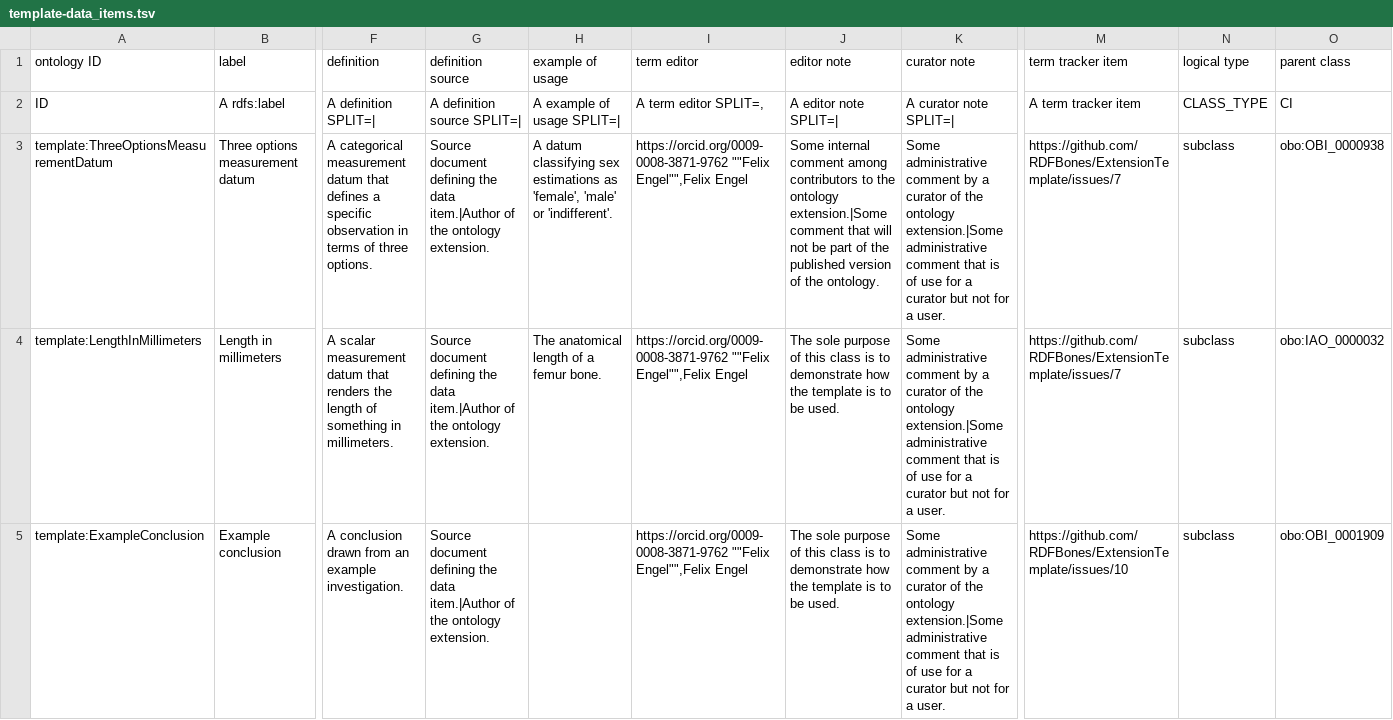
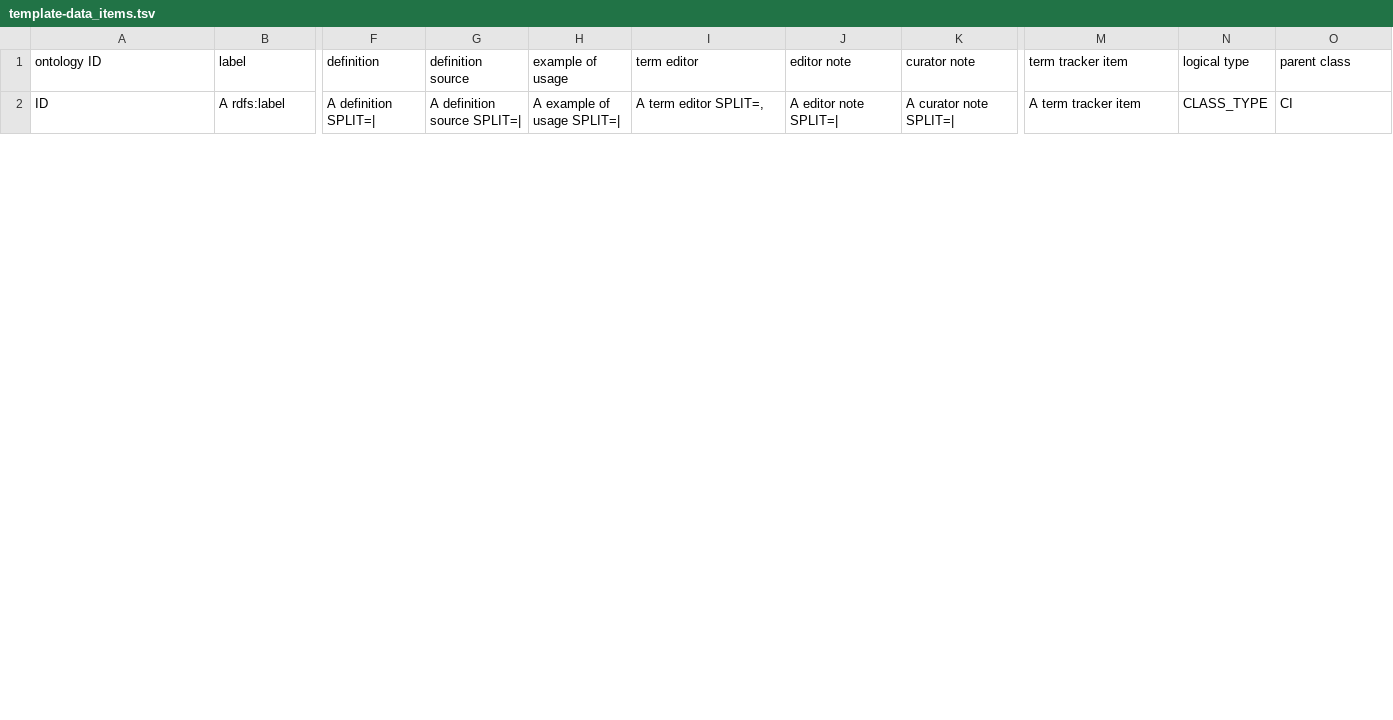
Before and after one commit to RDFBones/PubicAgeDetermination, a TSV file: template-data_items.tsv, drawn as a sheet; only a part is shown, gaps mark what is left out; removed rows and columns are numbered as before the commit, all else as after; rows hold the shown columns only; the diff covers the shown part only; the diff names each change by its address in the sheet, - before the commit and + after, or states it on an @@ line.

Commit message:
Added template for data items.

```diff
--- a/template-data_items.tsv
+++ b/template-data_items.tsv
-row 3: template:ThreeOptionsMeasurementDatum | Three options measurement datum | A categorical measurement datum that defines a specific observation in terms of three options. | Source document defining the data item.|Author of the ontology extension. | A datum classifying sex estimations as 'female', 'male' or 'indifferent'. | https://orcid.org/0009-0008-3871-9762 ""Felix Engel"",Felix Engel | Some internal comment among contributors to the ontology extension.|Some comment that will not be part of the published version of the ontology. | Some administrative comment by a curator of the ontology extension.|Some administrative comment that is of use for a curator but not for a user. | https://github.com/RDFBones/ExtensionTemplate/issues/7 | subclass | obo:OBI_0000938
-row 4: template:LengthInMillimeters | Length in millimeters | A scalar measurement datum that renders the length of something in millimeters. | Source document defining the data item.|Author of the ontology extension. | The anatomical length of a femur bone. | https://orcid.org/0009-0008-3871-9762 ""Felix Engel"",Felix Engel | The sole purpose of this class is to demonstrate how the template is to be used. | Some administrative comment by a curator of the ontology extension.|Some administrative comment that is of use for a curator but not for a user. | https://github.com/RDFBones/ExtensionTemplate/issues/7 | subclass | obo:IAO_0000032
-row 5: template:ExampleConclusion | Example conclusion | A conclusion drawn from an example investigation. | Source document defining the data item.|Author of the ontology extension. |  | https://orcid.org/0009-0008-3871-9762 ""Felix Engel"",Felix Engel | The sole purpose of this class is to demonstrate how the template is to be used. | Some administrative comment by a curator of the ontology extension.|Some administrative comment that is of use for a curator but not for a user. | https://github.com/RDFBones/ExtensionTemplate/issues/10 | subclass | obo:OBI_0001909
```
Also changed, not shown: 6 added rows elsewhere in this file.
